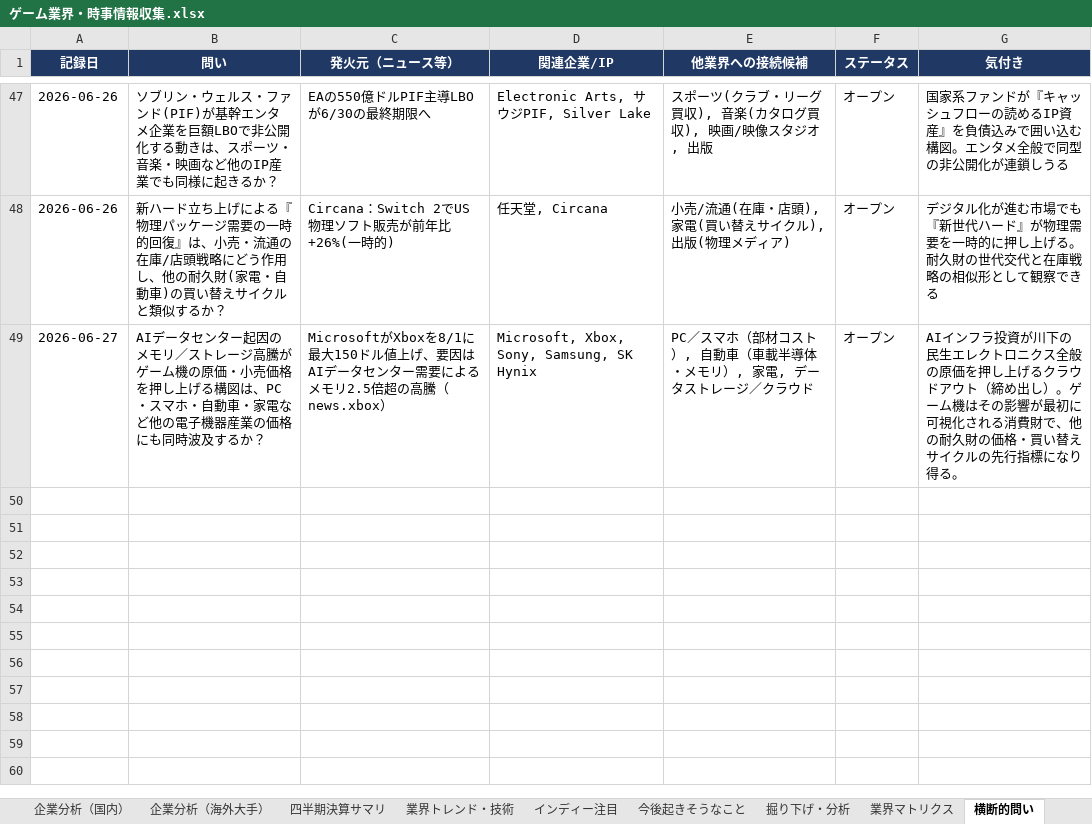
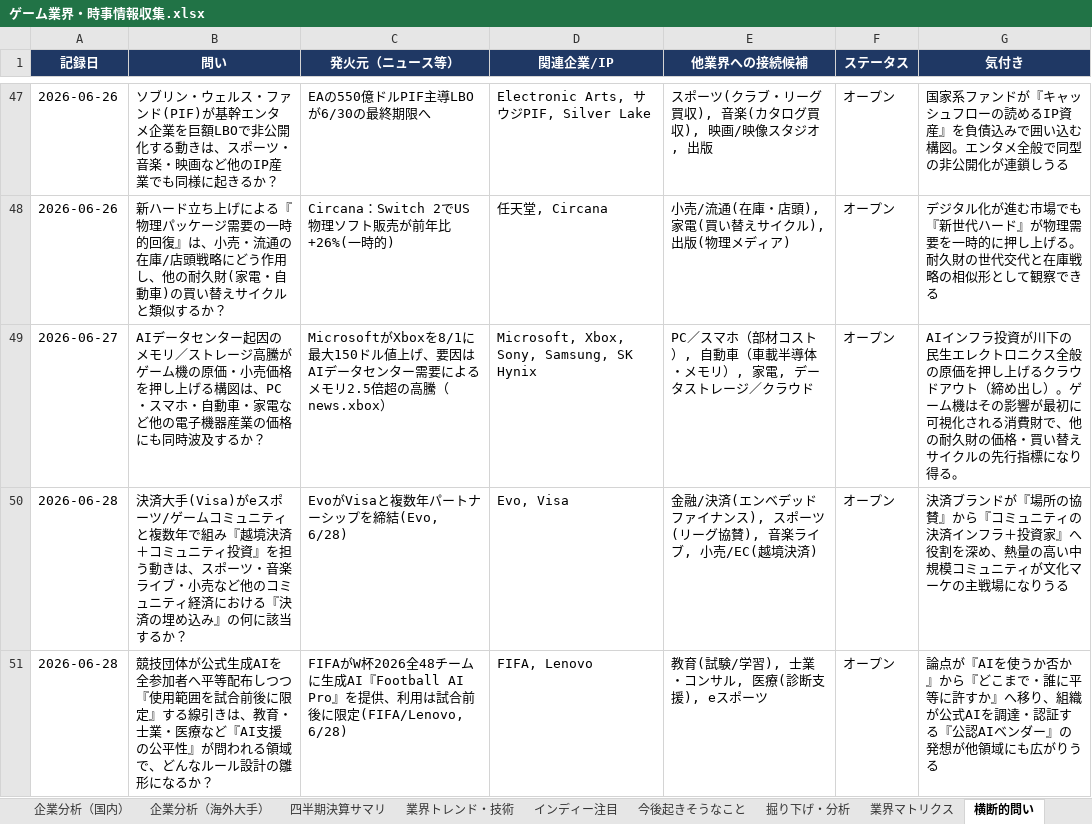
Before and after one commit to norimichitakesue2/game-industry-tracker, an Excel workbook: master/ゲーム業界・時事情報収集.xlsx, sheet 横断的問い, drawn as a sheet; only a part is shown, gaps mark what is left out; values as stored, in another font and other column widths than the file's, no borders; the diff names each change by its address in the sheet, - before the commit and + after, or states it on an @@ line.

```diff
--- a/master/ゲーム業界・時事情報収集.xlsx (sheet 横断的問い)
+++ b/master/ゲーム業界・時事情報収集.xlsx (sheet 横断的問い)
+row 50: 2026-06-28 | 決済大手(Visa)がeスポーツ/ゲームコミュニティと複数年で組み『越境決済＋コミュニティ投資』を担う動きは、スポーツ・音楽ライブ・小売など他のコミュニティ経済における『決済の埋め込み』の何に該当するか？ | EvoがVisaと複数年パートナーシップを締結(Evo, 6/28) | Evo, Visa | 金融/決済(エンベデッドファイナンス), スポーツ(リーグ協賛), 音楽ライブ, 小売/EC(越境決済) | オープン | 決済ブランドが『場所の協賛』から『コミュニティの決済インフラ＋投資家』へ役割を深め、熱量の高い中規模コミュニティが文化マーケの主戦場になりうる
+row 51: 2026-06-28 | 競技団体が公式生成AIを全参加者へ平等配布しつつ『使用範囲を試合前後に限定』する線引きは、教育・士業・医療など『AI支援の公平性』が問われる領域で、どんなルール設計の雛形になるか？ | FIFAがW杯2026全48チームに生成AI『Football AI Pro』を提供、利用は試合前後に限定(FIFA/Lenovo, 6/28) | FIFA, Lenovo | 教育(試験/学習), 士業・コンサル, 医療(診断支援), eスポーツ | オープン | 論点が『AIを使うか否か』から『どこまで・誰に平等に許すか』へ移り、組織が公式AIを調達・認証する『公認AIベンダー』の発想が他領域にも広がりうる
```
Also changed, not shown: sheet 日次ニュース, sheet イベントカレンダー, 30 other files.
